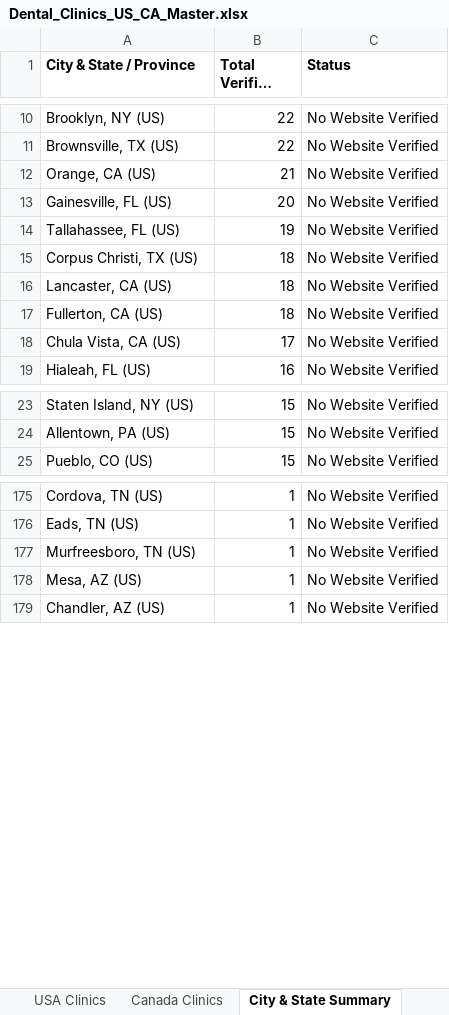
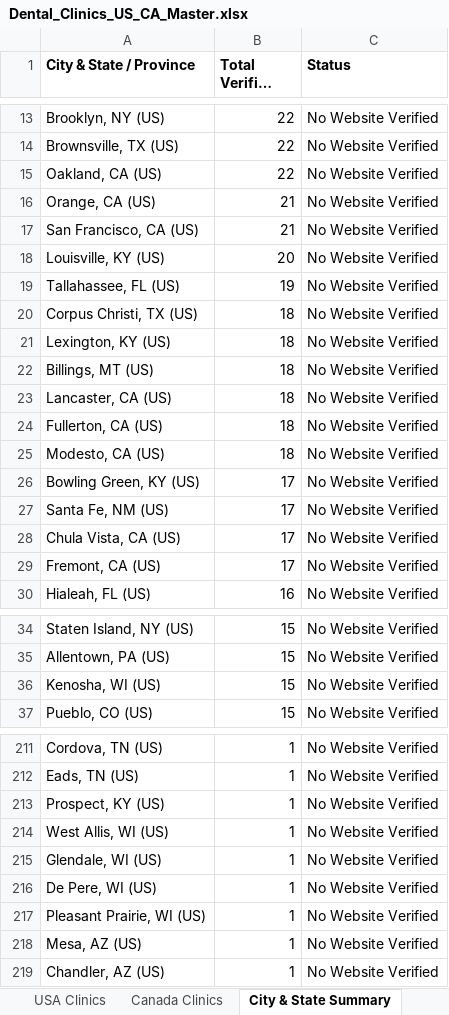
Before and after one commit to Reysajju/test, an Excel workbook: Sajjad data/Dental_Clinics_US_CA_Master.xlsx, sheet City & State Summary, drawn as a sheet; only a part is shown, gaps mark what is left out; long unchanged cells end in …; values as stored, in another font and other column widths than the file's, no borders; addresses are those after the commit; the diff covers the shown part only; the diff names each change by its address in the sheet, - before the commit and + after, or states it on an @@ line.

```diff
--- a/Sajjad data/Dental_Clinics_US_CA_Master.xlsx (sheet City & State Summary)
+++ b/Sajjad data/Dental_Clinics_US_CA_Master.xlsx (sheet City & State Summary)
+row 15: Oakland, CA (US) | 22 | No Website Verified
+row 17: San Francisco, CA (US) | 21 | No Website Verified
-A18 (City & State / Province): Gainesville, FL (US)
+A18 (City & State / Province): Louisville, KY (US)
+row 21: Lexington, KY (US) | 18 | No Website Verified
+row 22: Billings, MT (US) | 18 | No Website Verified
+row 25: Modesto, CA (US) | 18 | No Website Verified
+row 26: Bowling Green, KY (US) | 17 | No Website Verified
+row 27: Santa Fe, NM (US) | 17 | No Website Verified
+row 29: Fremont, CA (US) | 17 | No Website Verified
+row 36: Kenosha, WI (US) | 15 | No Website Verified
-A213 (City & State / Province): Murfreesboro, TN (US)
+A213 (City & State / Province): Prospect, KY (US)
+row 214: West Allis, WI (US) | 1 | No Website Verified
+row 215: Glendale, WI (US) | 1 | No Website Verified
+row 216: De Pere, WI (US) | 1 | No Website Verified
+row 217: Pleasant Prairie, WI (US) | 1 | No Website Verified
```
Also changed, not shown: 31 added rows and 2 removed rows elsewhere in this sheet, sheet All Dental Leads, sheet USA Clinics, Sajjad data/by_country_and_state/USA/CA.xlsx, Sajjad data/by_country_and_state/USA/FL.xlsx, 25 other files.
